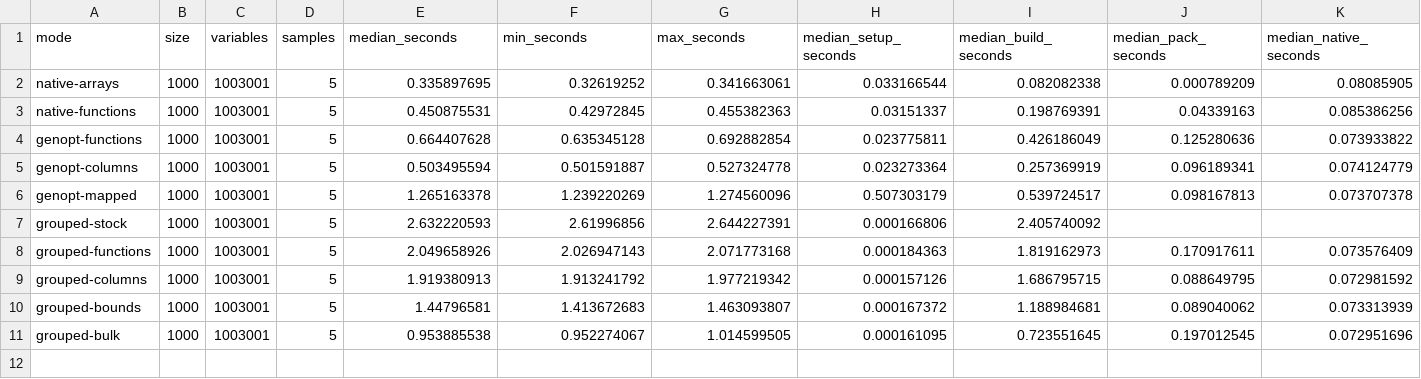
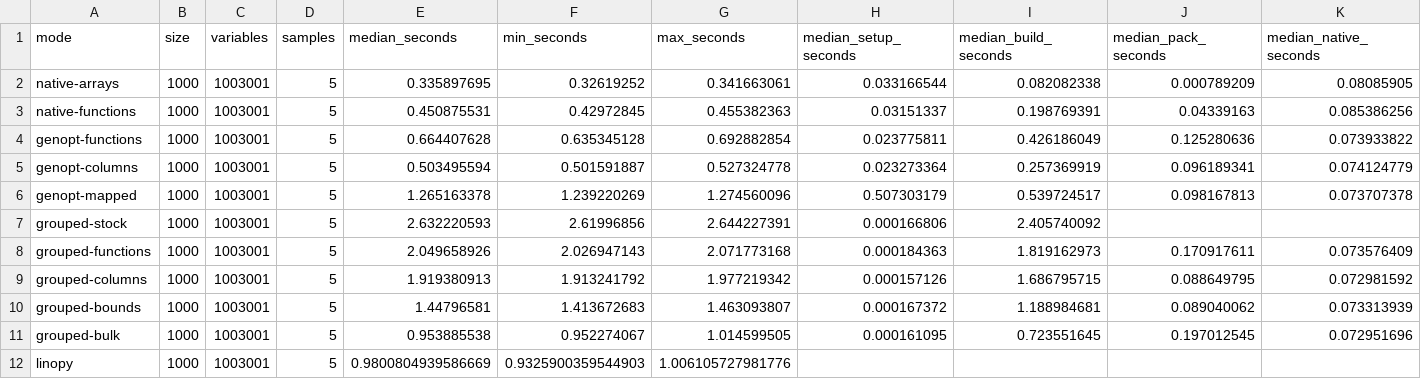
Before and after one commit to NexOR-Optimization/JuMPy, a CSV file: benchmarks/paper/results/native-genopt-2026-11-01/summary.csv, drawn as a sheet; only a part is shown; rows hold the shown columns only; the diff names each change by its address in the sheet, - before the commit and + after, or states it on an @@ line.

```diff
--- a/benchmarks/paper/results/native-genopt-2026-11-01/summary.csv
+++ b/benchmarks/paper/results/native-genopt-2026-11-01/summary.csv
+row 12: linopy | 1000 | 1003001 | 5 | 0.9800804939586669 | 0.9325900359544903 | 1.006105727981776
```
Also changed, not shown: benchmarks/paper/results/direct-highs-2026-11-01/summary.csv, benchmarks/paper/results/highs-2026-11-01/summary.csv, 27 other files.
